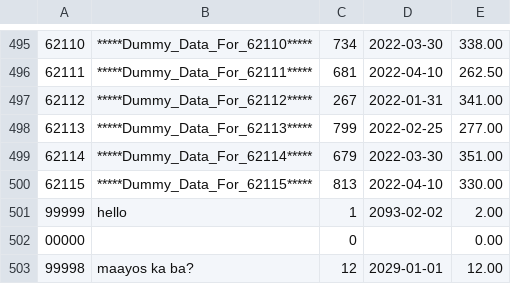
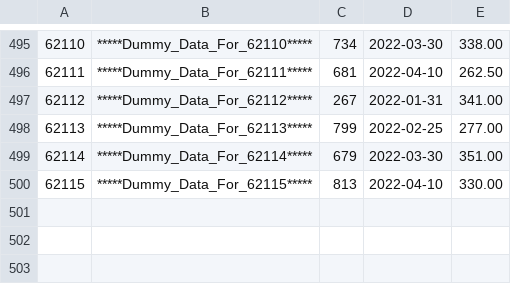
Before and after one commit to jrvladimir/Group-4-C-Inventory-System, a CSV file: Inventory_ST_NoBOM.csv, drawn as a sheet; only a part is shown, gaps mark what is left out; the diff names each change by its address in the sheet, - before the commit and + after, or states it on an @@ line.

```diff
--- a/Inventory_ST_NoBOM.csv
+++ b/Inventory_ST_NoBOM.csv
-row 501: 99999 | hello | 1 | 2093-02-02 | 2.00
-row 502: 00000 |  | 0 |  | 0.00
-row 503: 99998 | maayos ka ba? | 12 | 2029-01-01 | 12.00
```
Also changed, not shown: 13 other files.
